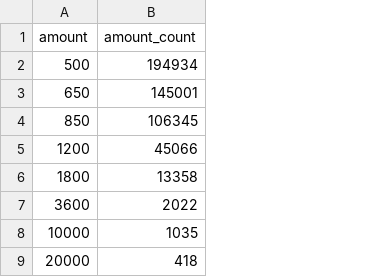
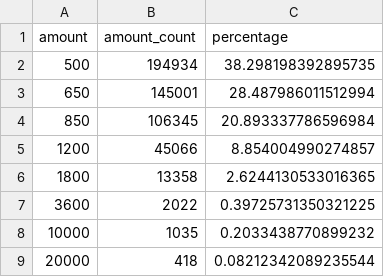
Before and after one commit to hanerkoca/stark_eligibles, a CSV file: stark_airdrop_amounts.csv, drawn as a sheet; only a part is shown; the diff names each change by its address in the sheet, - before the commit and + after, or states it on an @@ line.

Commit message:
Add files via upload

```diff
--- a/stark_airdrop_amounts.csv
+++ b/stark_airdrop_amounts.csv
+column C (percentage), rows 2-9: 38.298198392895735 | 28.487986011512994 | 20.893337786596984 | 8.854004990274857 | 2.6244130533016365 | 0.39725731350321225 | 0.2033438770899232 | 0.08212342089235544
```
